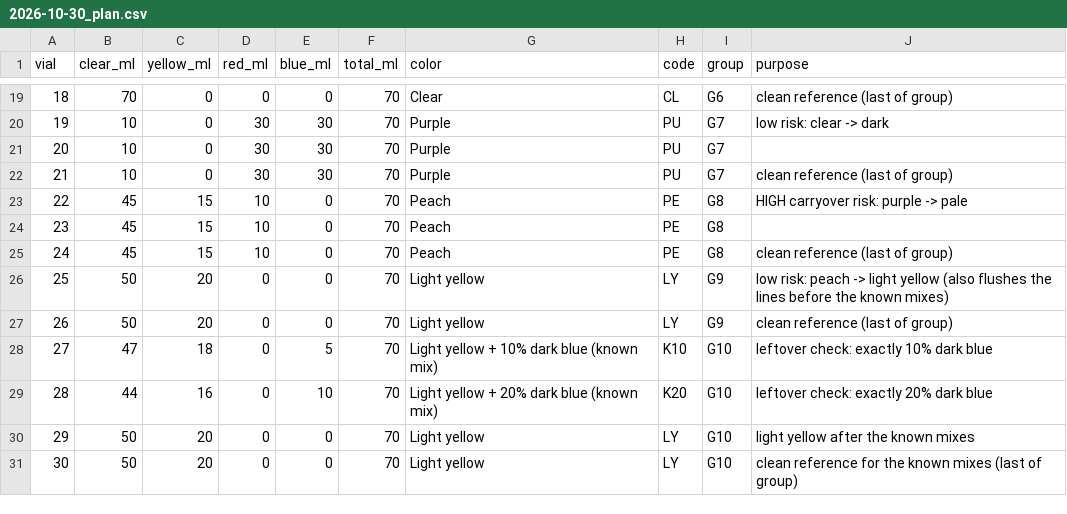
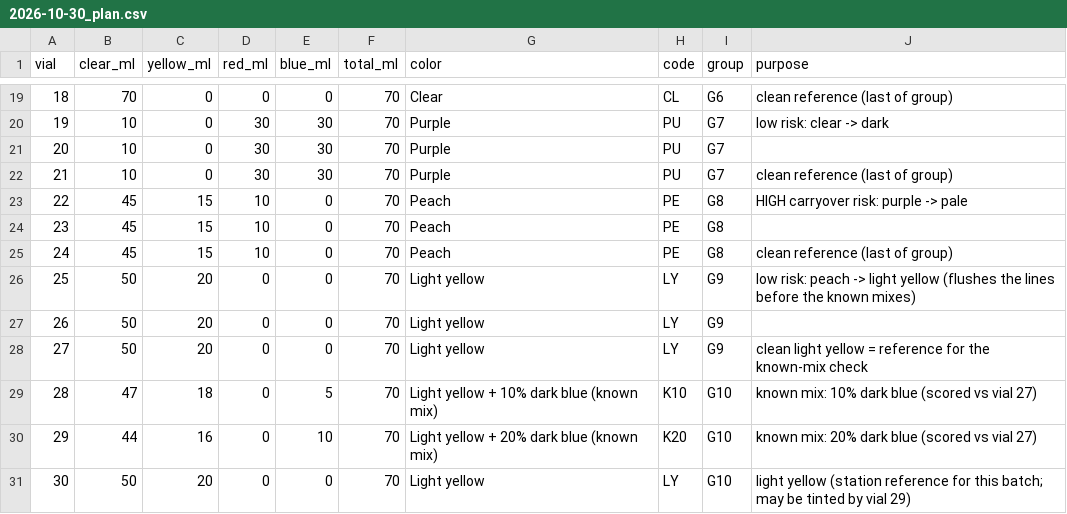
Before and after one commit to ALL-Applied-AI-Network/AI_Caramba, a CSV file: runs/2026-10-30_plan.csv, drawn as a sheet; only a part is shown, gaps mark what is left out; removed rows and columns are numbered as before the commit, all else as after; the diff names each change by its address in the sheet, - before the commit and + after, or states it on an @@ line.

```diff
--- a/runs/2026-10-30_plan.csv
+++ b/runs/2026-10-30_plan.csv
-J26 (purpose): …light yellow (also flushes the lines…
+J26 (purpose): …light yellow (flushes the lines…
+row 27: 26 | 50 | 20 | 0 | 0 | 70 | Light yellow | LY | G9
@@ column A (vial) renumbered between rows 28 and 30 @@
-J28 (purpose): clean reference (last of group)
+J28 (purpose): clean light yellow = reference for the known-mix check
-J29 (purpose): leftover check: exactly 10% dark blue
+J29 (purpose): known mix: 10% dark blue (scored vs vial 27)
-J30 (purpose): leftover check: exactly 20% dark blue
+J30 (purpose): known mix: 20% dark blue (scored vs vial 27)
-row 30: 29 | 50 | 20 | 0 | 0 | 70 | Light yellow | LY | G10 | light yellow after the known mixes
-J31 (purpose): clean reference for the known mixes (last of group)
+J31 (purpose): light yellow (station reference for this batch; may be tinted by vial 29)
```
Also changed, not shown: 1 other file.
